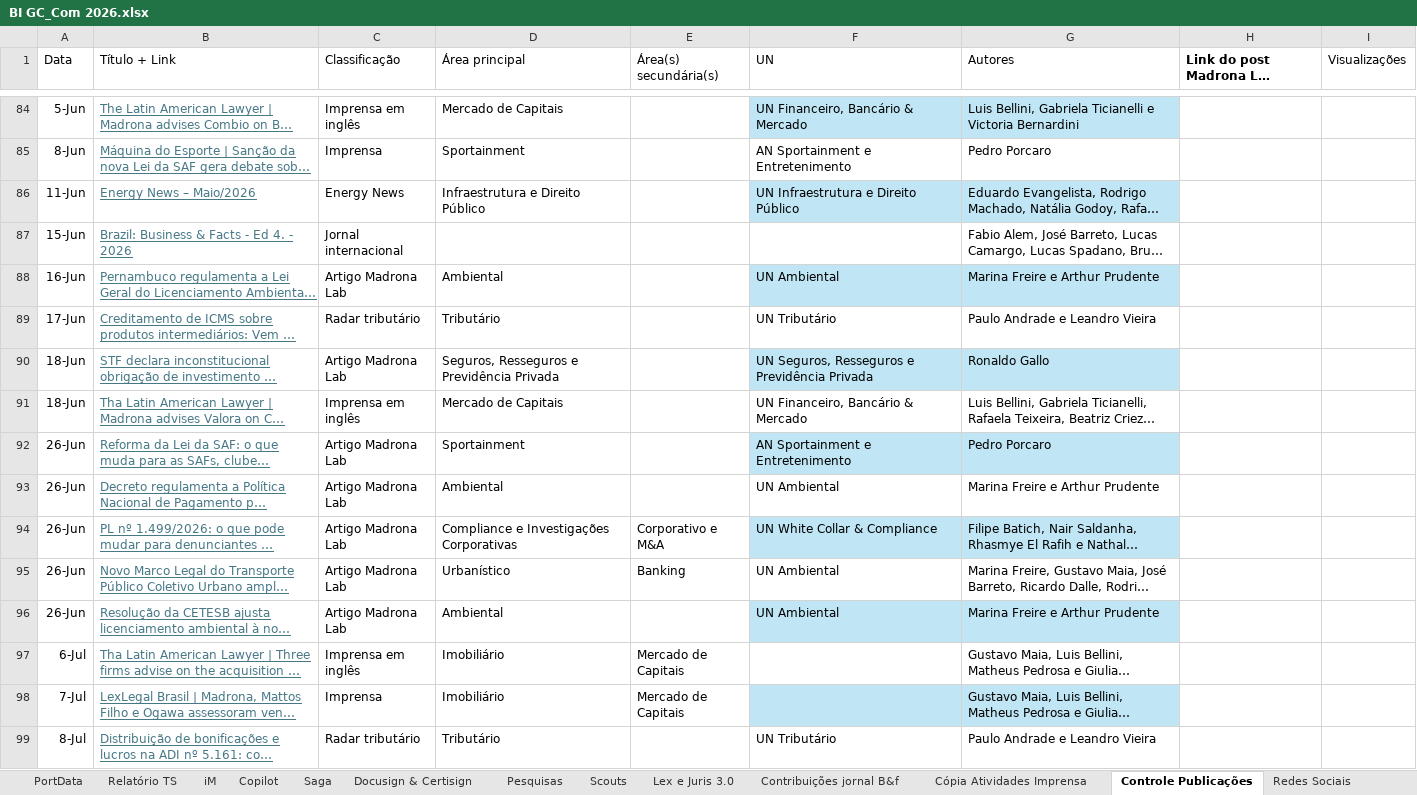
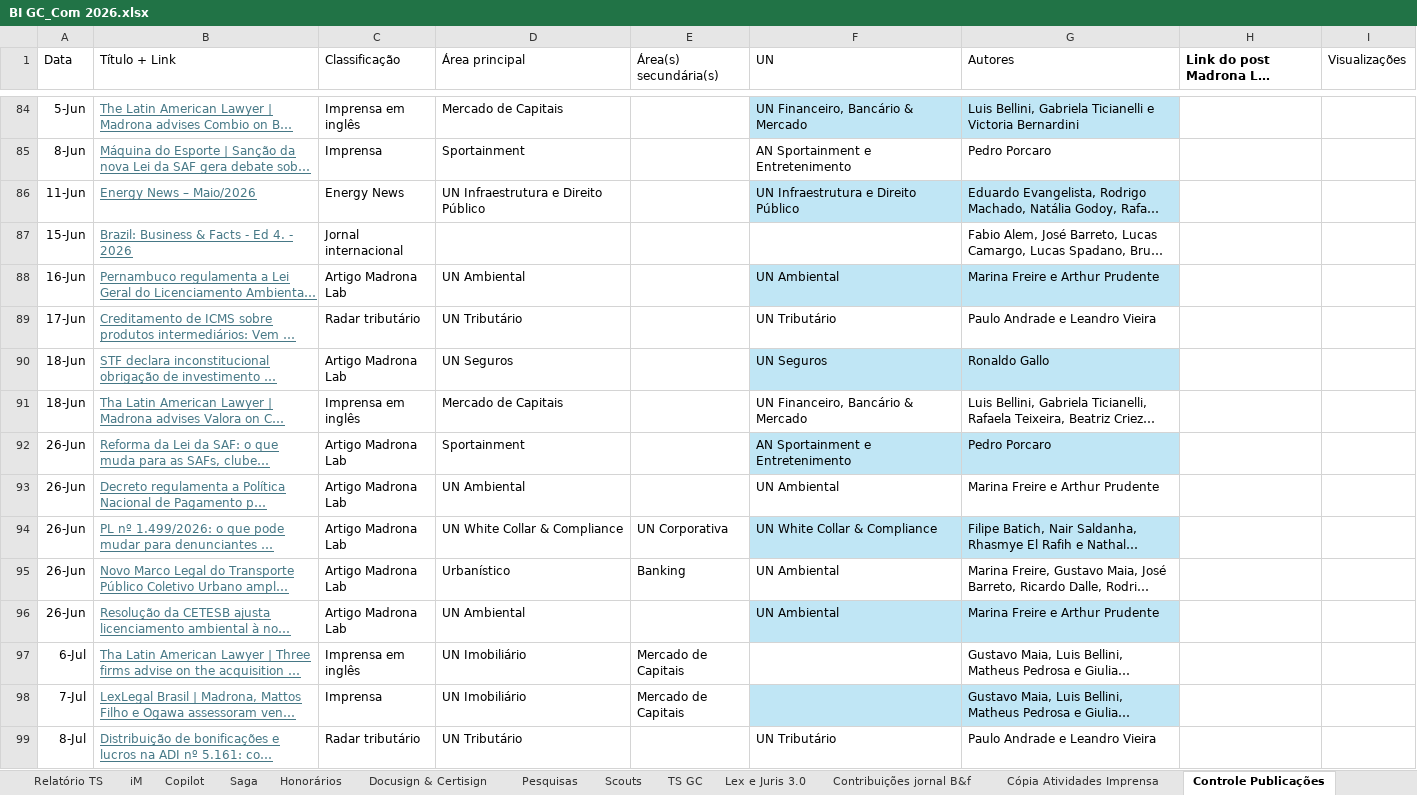
Before and after one commit to gcmadrona/dashboard-gc-com, an Excel workbook: BI GC_Com 2026.xlsx, sheet Controle Publicações, drawn as a sheet; only a part is shown, gaps mark what is left out; long unchanged cells end in …; values as stored, in another font and other column widths than the file's, no borders; table styles not drawn; the diff covers the shown part only; the diff names each change by its address in the sheet, - before the commit and + after, or states it on an @@ line.

```diff
--- a/BI GC_Com 2026.xlsx (sheet Controle Publicações)
+++ b/BI GC_Com 2026.xlsx (sheet Controle Publicações)
+sheet tab: Honorários
+sheet tab: TS GC
-D86 (Área principal): Infraestrutura e Direito Público
+D86 (Área principal): UN Infraestrutura e Direito Público
-D88 (Área principal): Ambiental
+D88 (Área principal): UN Ambiental
-D89 (Área principal): Tributário
+D89 (Área principal): UN Tributário
-D90 (Área principal): Seguros, Resseguros e Previdência Privada
+D90 (Área principal): UN Seguros
-F90 (UN): UN Seguros, Resseguros e Previdência Privada
+F90 (UN): UN Seguros
-D93 (Área principal): Ambiental
+D93 (Área principal): UN Ambiental
-D94 (Área principal): Compliance e Investigações Corporativas
+D94 (Área principal): UN White Collar & Compliance
-E94 (Área(s) secundária(s)): Corporativo e M&A
+E94 (Área(s) secundária(s)): UN Corporativa
-D96 (Área principal): Ambiental
+D96 (Área principal): UN Ambiental
-D97:D98 (Área principal): Imobiliário
+D97:D98 (Área principal): UN Imobiliário
-D99 (Área principal): Tributário
+D99 (Área principal): UN Tributário
```
Also changed, not shown: 9 added rows and 73 edited cells elsewhere in this sheet, sheet Relatório TS, sheet iM, sheet CT, sheet Saga, sheet MB, sheet Copilot, 18 more sheets, other sheet tabs, formulas that keep their value.
